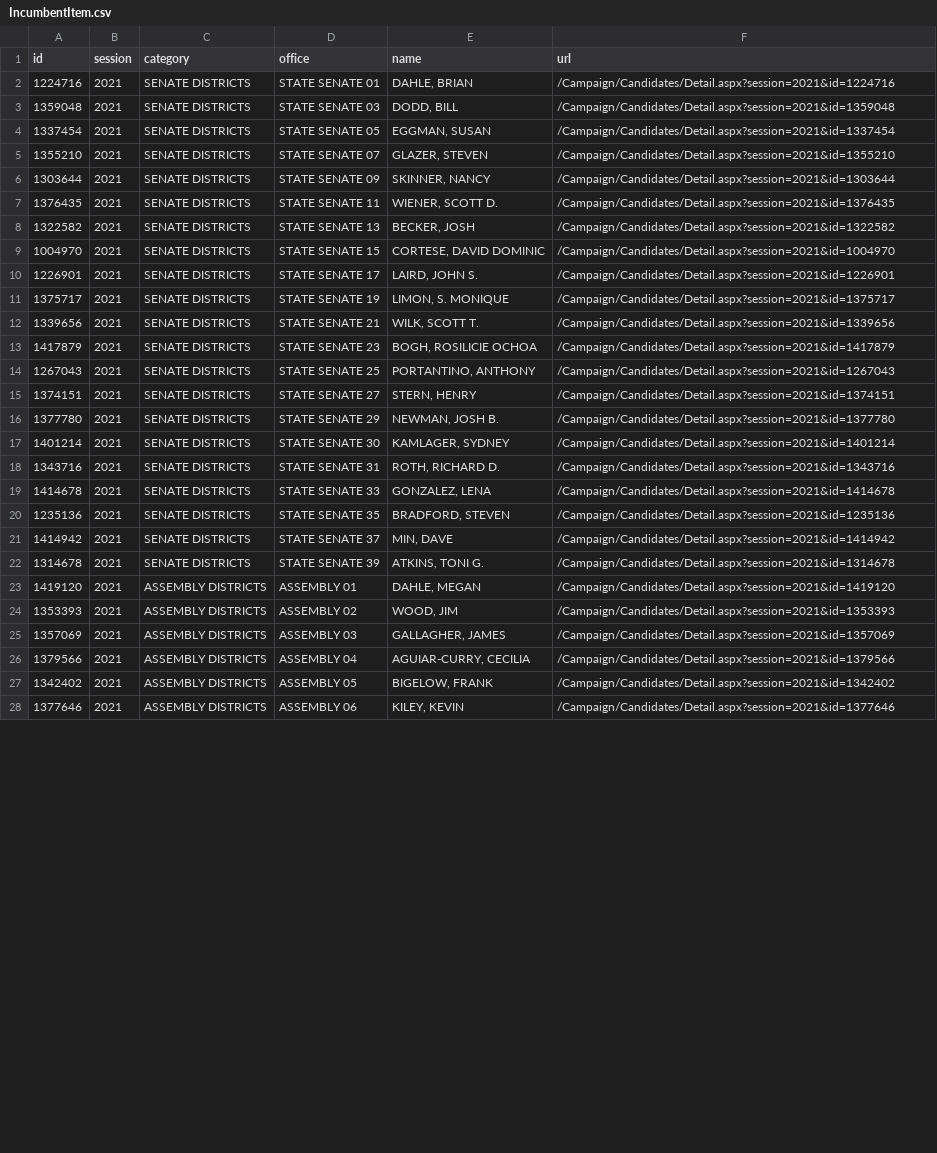
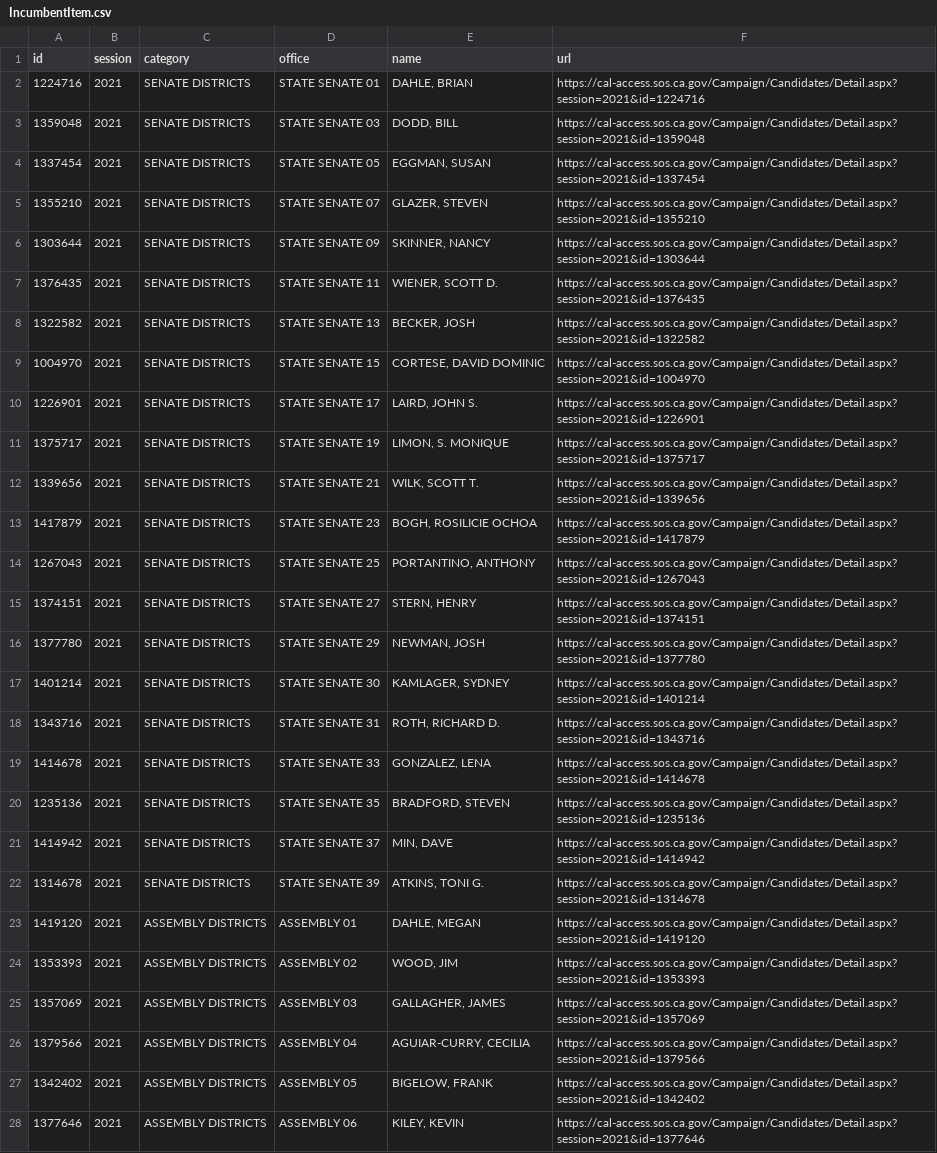
Before and after one commit to palewire/django-calaccess-scraped-data, a CSV file: calaccess_scraped/data/IncumbentItem.csv, drawn as a sheet; only a part is shown; the diff covers the shown part only; the diff names each change by its address in the sheet, - before the commit and + after, or states it on an @@ line.

Commit message:
Update incumbents

```diff
--- a/calaccess_scraped/data/IncumbentItem.csv
+++ b/calaccess_scraped/data/IncumbentItem.csv
-F2 (url): /Campaign/Candidates/Detail.aspx?session=2021&id=1224716
+F2 (url): https://cal-access.sos.ca.gov/Campaign/Candidates/Detail.aspx?session=2021&id=1224716
-F3 (url): /Campaign/Candidates/Detail.aspx?session=2021&id=1359048
+F3 (url): https://cal-access.sos.ca.gov/Campaign/Candidates/Detail.aspx?session=2021&id=1359048
-F4 (url): /Campaign/Candidates/Detail.aspx?session=2021&id=1337454
+F4 (url): https://cal-access.sos.ca.gov/Campaign/Candidates/Detail.aspx?session=2021&id=1337454
-F5 (url): /Campaign/Candidates/Detail.aspx?session=2021&id=1355210
+F5 (url): https://cal-access.sos.ca.gov/Campaign/Candidates/Detail.aspx?session=2021&id=1355210
-F6 (url): /Campaign/Candidates/Detail.aspx?session=2021&id=1303644
+F6 (url): https://cal-access.sos.ca.gov/Campaign/Candidates/Detail.aspx?session=2021&id=1303644
-F7 (url): /Campaign/Candidates/Detail.aspx?session=2021&id=1376435
+F7 (url): https://cal-access.sos.ca.gov/Campaign/Candidates/Detail.aspx?session=2021&id=1376435
-F8 (url): /Campaign/Candidates/Detail.aspx?session=2021&id=1322582
+F8 (url): https://cal-access.sos.ca.gov/Campaign/Candidates/Detail.aspx?session=2021&id=1322582
-F9 (url): /Campaign/Candidates/Detail.aspx?session=2021&id=1004970
+F9 (url): https://cal-access.sos.ca.gov/Campaign/Candidates/Detail.aspx?session=2021&id=1004970
-F10 (url): /Campaign/Candidates/Detail.aspx?session=2021&id=1226901
+F10 (url): https://cal-access.sos.ca.gov/Campaign/Candidates/Detail.aspx?session=2021&id=1226901
-F11 (url): /Campaign/Candidates/Detail.aspx?session=2021&id=1375717
+F11 (url): https://cal-access.sos.ca.gov/Campaign/Candidates/Detail.aspx?session=2021&id=1375717
-F12 (url): /Campaign/Candidates/Detail.aspx?session=2021&id=1339656
+F12 (url): https://cal-access.sos.ca.gov/Campaign/Candidates/Detail.aspx?session=2021&id=1339656
-F13 (url): /Campaign/Candidates/Detail.aspx?session=2021&id=1417879
+F13 (url): https://cal-access.sos.ca.gov/Campaign/Candidates/Detail.aspx?session=2021&id=1417879
-F14 (url): /Campaign/Candidates/Detail.aspx?session=2021&id=1267043
+F14 (url): https://cal-access.sos.ca.gov/Campaign/Candidates/Detail.aspx?session=2021&id=1267043
-F15 (url): /Campaign/Candidates/Detail.aspx?session=2021&id=1374151
+F15 (url): https://cal-access.sos.ca.gov/Campaign/Candidates/Detail.aspx?session=2021&id=1374151
-E16 (name): NEWMAN, JOSH B.
+E16 (name): NEWMAN, JOSH
-F16 (url): /Campaign/Candidates/Detail.aspx?session=2021&id=1377780
+F16 (url): https://cal-access.sos.ca.gov/Campaign/Candidates/Detail.aspx?session=2021&id=1377780
-F17 (url): /Campaign/Candidates/Detail.aspx?session=2021&id=1401214
+F17 (url): https://cal-access.sos.ca.gov/Campaign/Candidates/Detail.aspx?session=2021&id=1401214
-F18 (url): /Campaign/Candidates/Detail.aspx?session=2021&id=1343716
+F18 (url): https://cal-access.sos.ca.gov/Campaign/Candidates/Detail.aspx?session=2021&id=1343716
-F19 (url): /Campaign/Candidates/Detail.aspx?session=2021&id=1414678
+F19 (url): https://cal-access.sos.ca.gov/Campaign/Candidates/Detail.aspx?session=2021&id=1414678
-F20 (url): /Campaign/Candidates/Detail.aspx?session=2021&id=1235136
+F20 (url): https://cal-access.sos.ca.gov/Campaign/Candidates/Detail.aspx?session=2021&id=1235136
-F21 (url): /Campaign/Candidates/Detail.aspx?session=2021&id=1414942
+F21 (url): https://cal-access.sos.ca.gov/Campaign/Candidates/Detail.aspx?session=2021&id=1414942
-F22 (url): /Campaign/Candidates/Detail.aspx?session=2021&id=1314678
+F22 (url): https://cal-access.sos.ca.gov/Campaign/Candidates/Detail.aspx?session=2021&id=1314678
-F23 (url): /Campaign/Candidates/Detail.aspx?session=2021&id=1419120
+F23 (url): https://cal-access.sos.ca.gov/Campaign/Candidates/Detail.aspx?session=2021&id=1419120
-F24 (url): /Campaign/Candidates/Detail.aspx?session=2021&id=1353393
+F24 (url): https://cal-access.sos.ca.gov/Campaign/Candidates/Detail.aspx?session=2021&id=1353393
-F25 (url): /Campaign/Candidates/Detail.aspx?session=2021&id=1357069
+F25 (url): https://cal-access.sos.ca.gov/Campaign/Candidates/Detail.aspx?session=2021&id=1357069
-F26 (url): /Campaign/Candidates/Detail.aspx?session=2021&id=1379566
+F26 (url): https://cal-access.sos.ca.gov/Campaign/Candidates/Detail.aspx?session=2021&id=1379566
-F27 (url): /Campaign/Candidates/Detail.aspx?session=2021&id=1342402
+F27 (url): https://cal-access.sos.ca.gov/Campaign/Candidates/Detail.aspx?session=2021&id=1342402
-F28 (url): /Campaign/Candidates/Detail.aspx?session=2021&id=1377646
+F28 (url): https://cal-access.sos.ca.gov/Campaign/Candidates/Detail.aspx?session=2021&id=1377646
```
Also changed, not shown: 78 edited cells elsewhere in this file, calaccess_scraped/data/IncumbentElectionItem.csv, 1 other file.
